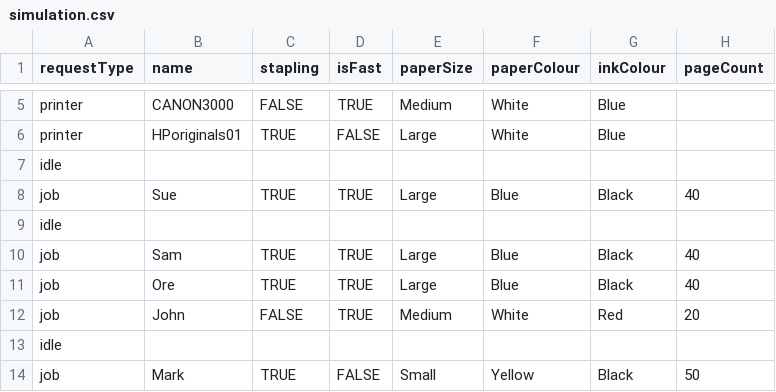
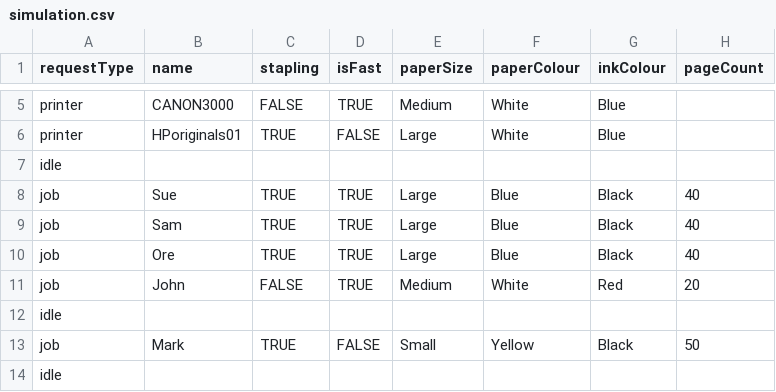
Before and after one commit to osbson/PrintManagement, a CSV file: simulation.csv, drawn as a sheet; only a part is shown, gaps mark what is left out; the shorter side is filled out with more unchanged rows; the diff names each change by its address in the sheet, - before the commit and + after, or states it on an @@ line.

Commit message:
Reformatted simulation file

```diff
--- a/simulation.csv
+++ b/simulation.csv
-row 9: idle
```
